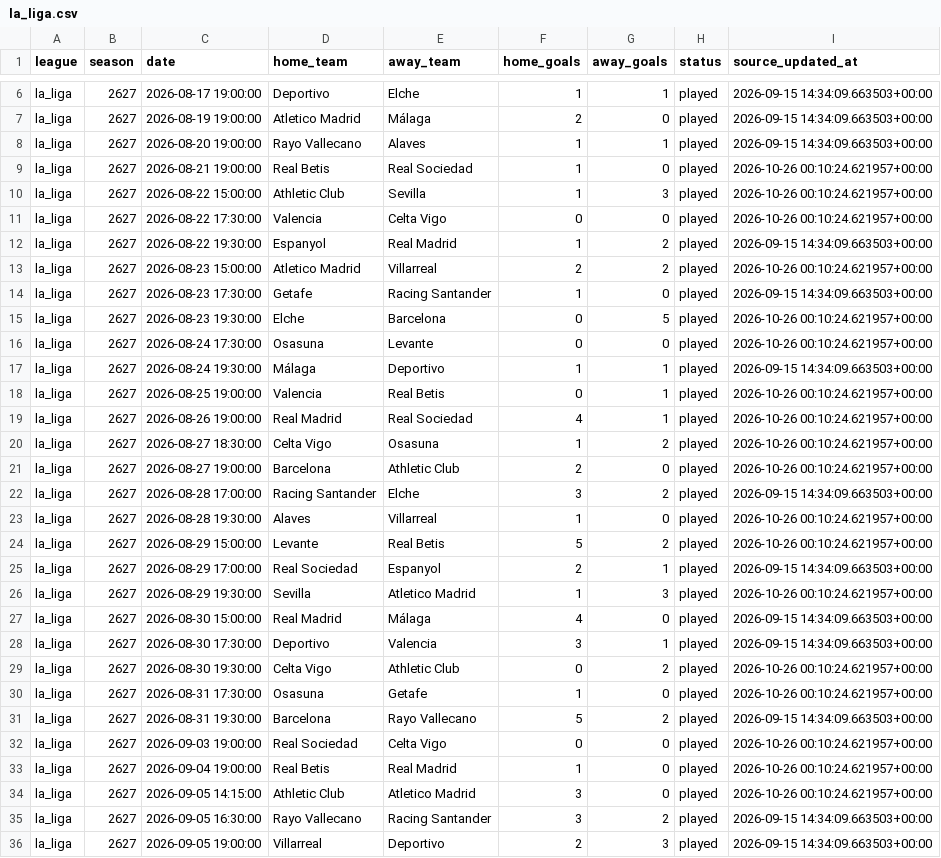
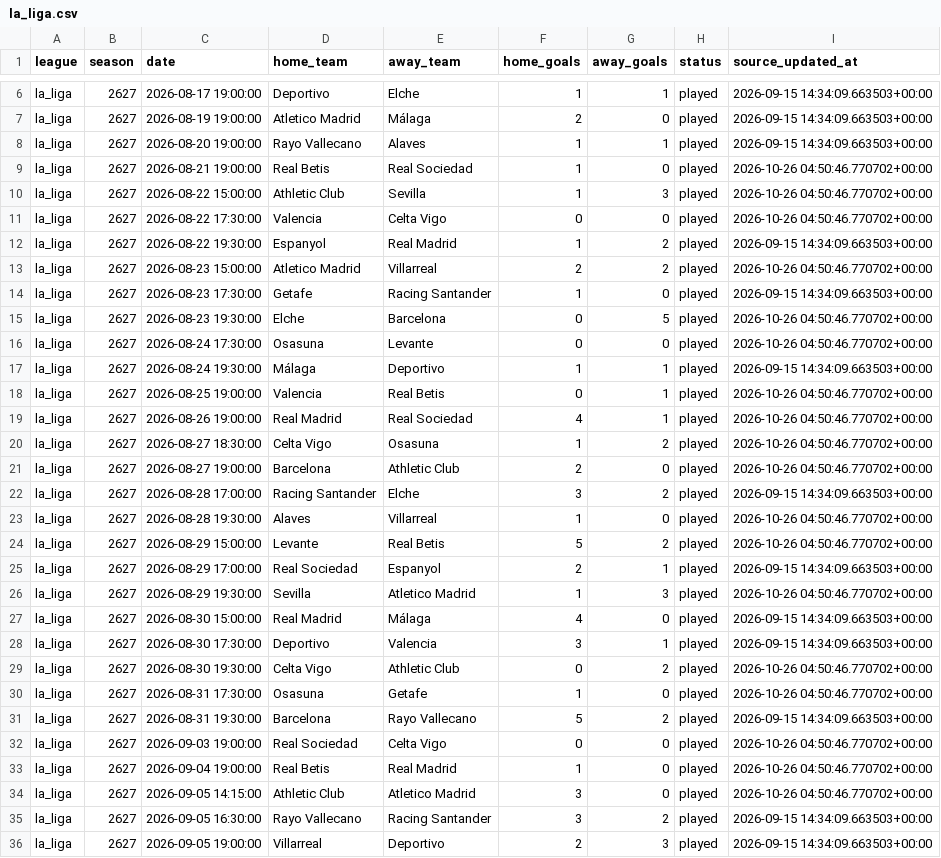
Before and after one commit to kevzho/MultiForecast, a CSV file: data/domestic/processed/2627/la_liga.csv, drawn as a sheet; only a part is shown, gaps mark what is left out; the diff covers the shown part only.

```diff
--- a/data/domestic/processed/2627/la_liga.csv
+++ b/data/domestic/processed/2627/la_liga.csv
@@ -8,28 +8,28 @@ la_liga,2627,2026-08-19 19:00:00,Atletico Madrid,Málaga,2,0,played,2026-09-15 1
 la_liga,2627,2026-08-20 19:00:00,Rayo Vallecano,Alaves,1,1,played,2026-09-15 14:34:09.663503+00:00
-la_liga,2627,2026-08-21 19:00:00,Real Betis,Real Sociedad,1,0,played,2026-10-26 00:10:24.621957+00:00
-la_liga,2627,2026-08-22 15:00:00,Athletic Club,Sevilla,1,3,played,2026-10-26 00:10:24.621957+00:00
-la_liga,2627,2026-08-22 17:30:00,Valencia,Celta Vigo,0,0,played,2026-10-26 00:10:24.621957+00:00
+la_liga,2627,2026-08-21 19:00:00,Real Betis,Real Sociedad,1,0,played,2026-10-26 04:50:46.770702+00:00
+la_liga,2627,2026-08-22 15:00:00,Athletic Club,Sevilla,1,3,played,2026-10-26 04:50:46.770702+00:00
+la_liga,2627,2026-08-22 17:30:00,Valencia,Celta Vigo,0,0,played,2026-10-26 04:50:46.770702+00:00
 la_liga,2627,2026-08-22 19:30:00,Espanyol,Real Madrid,1,2,played,2026-09-15 14:34:09.663503+00:00
-la_liga,2627,2026-08-23 15:00:00,Atletico Madrid,Villarreal,2,2,played,2026-10-26 00:10:24.621957+00:00
+la_liga,2627,2026-08-23 15:00:00,Atletico Madrid,Villarreal,2,2,played,2026-10-26 04:50:46.770702+00:00
 la_liga,2627,2026-08-23 17:30:00,Getafe,Racing Santander,1,0,played,2026-09-15 14:34:09.663503+00:00
-la_liga,2627,2026-08-23 19:30:00,Elche,Barcelona,0,5,played,2026-10-26 00:10:24.621957+00:00
-la_liga,2627,2026-08-24 17:30:00,Osasuna,Levante,0,0,played,2026-10-26 00:10:24.621957+00:00
+la_liga,2627,2026-08-23 19:30:00,Elche,Barcelona,0,5,played,2026-10-26 04:50:46.770702+00:00
+la_liga,2627,2026-08-24 17:30:00,Osasuna,Levante,0,0,played,2026-10-26 04:50:46.770702+00:00
 la_liga,2627,2026-08-24 19:30:00,Málaga,Deportivo,1,1,played,2026-09-15 14:34:09.663503+00:00
-la_liga,2627,2026-08-25 19:00:00,Valencia,Real Betis,0,1,played,2026-10-26 00:10:24.621957+00:00
-la_liga,2627,2026-08-26 19:00:00,Real Madrid,Real Sociedad,4,1,played,2026-10-26 00:10:24.621957+00:00
-la_liga,2627,2026-08-27 18:30:00,Celta Vigo,Osasuna,1,2,played,2026-10-26 00:10:24.621957+00:00
-la_liga,2627,2026-08-27 19:00:00,Barcelona,Athletic Club,2,0,played,2026-10-26 00:10:24.621957+00:00
+la_liga,2627,2026-08-25 19:00:00,Valencia,Real Betis,0,1,played,2026-10-26 04:50:46.770702+00:00
+la_liga,2627,2026-08-26 19:00:00,Real Madrid,Real Sociedad,4,1,played,2026-10-26 04:50:46.770702+00:00
+la_liga,2627,2026-08-27 18:30:00,Celta Vigo,Osasuna,1,2,played,2026-10-26 04:50:46.770702+00:00
+la_liga,2627,2026-08-27 19:00:00,Barcelona,Athletic Club,2,0,played,2026-10-26 04:50:46.770702+00:00
 la_liga,2627,2026-08-28 17:00:00,Racing Santander,Elche,3,2,played,2026-09-15 14:34:09.663503+00:00
-la_liga,2627,2026-08-28 19:30:00,Alaves,Villarreal,1,0,played,2026-10-26 00:10:24.621957+00:00
-la_liga,2627,2026-08-29 15:00:00,Levante,Real Betis,5,2,played,2026-10-26 00:10:24.621957+00:00
+la_liga,2627,2026-08-28 19:30:00,Alaves,Villarreal,1,0,played,2026-10-26 04:50:46.770702+00:00
+la_liga,2627,2026-08-29 15:00:00,Levante,Real Betis,5,2,played,2026-10-26 04:50:46.770702+00:00
 la_liga,2627,2026-08-29 17:00:00,Real Sociedad,Espanyol,2,1,played,2026-09-15 14:34:09.663503+00:00
-la_liga,2627,2026-08-29 19:30:00,Sevilla,Atletico Madrid,1,3,played,2026-10-26 00:10:24.621957+00:00
+la_liga,2627,2026-08-29 19:30:00,Sevilla,Atletico Madrid,1,3,played,2026-10-26 04:50:46.770702+00:00
 la_liga,2627,2026-08-30 15:00:00,Real Madrid,Málaga,4,0,played,2026-09-15 14:34:09.663503+00:00
 la_liga,2627,2026-08-30 17:30:00,Deportivo,Valencia,3,1,played,2026-09-15 14:34:09.663503+00:00
-la_liga,2627,2026-08-30 19:30:00,Celta Vigo,Athletic Club,0,2,played,2026-10-26 00:10:24.621957+00:00
-la_liga,2627,2026-08-31 17:30:00,Osasuna,Getafe,1,0,played,2026-10-26 00:10:24.621957+00:00
+la_liga,2627,2026-08-30 19:30:00,Celta Vigo,Athletic Club,0,2,played,2026-10-26 04:50:46.770702+00:00
+la_liga,2627,2026-08-31 17:30:00,Osasuna,Getafe,1,0,played,2026-10-26 04:50:46.770702+00:00
 la_liga,2627,2026-08-31 19:30:00,Barcelona,Rayo Vallecano,5,2,played,2026-09-15 14:34:09.663503+00:00
-la_liga,2627,2026-09-03 19:00:00,Real Sociedad,Celta Vigo,0,0,played,2026-10-26 00:10:24.621957+00:00
-la_liga,2627,2026-09-04 19:00:00,Real Betis,Real Madrid,1,0,played,2026-10-26 00:10:24.621957+00:00
-la_liga,2627,2026-09-05 14:15:00,Athletic Club,Atletico Madrid,3,0,played,2026-10-26 00:10:24.621957+00:00
+la_liga,2627,2026-09-03 19:00:00,Real Sociedad,Celta Vigo,0,0,played,2026-10-26 04:50:46.770702+00:00
+la_liga,2627,2026-09-04 19:00:00,Real Betis,Real Madrid,1,0,played,2026-10-26 04:50:46.770702+00:00
+la_liga,2627,2026-09-05 14:15:00,Athletic Club,Atletico Madrid,3,0,played,2026-10-26 04:50:46.770702+00:00
 la_liga,2627,2026-09-05 16:30:00,Rayo Vallecano,Racing Santander,3,2,played,2026-09-15 14:34:09.663503+00:00
```
Also changed, not shown: 31 edited cells elsewhere in this file, data/domestic/processed/2627/bundesliga.csv, data/domestic/processed/2627/ligue_1.csv, 8 other files.
